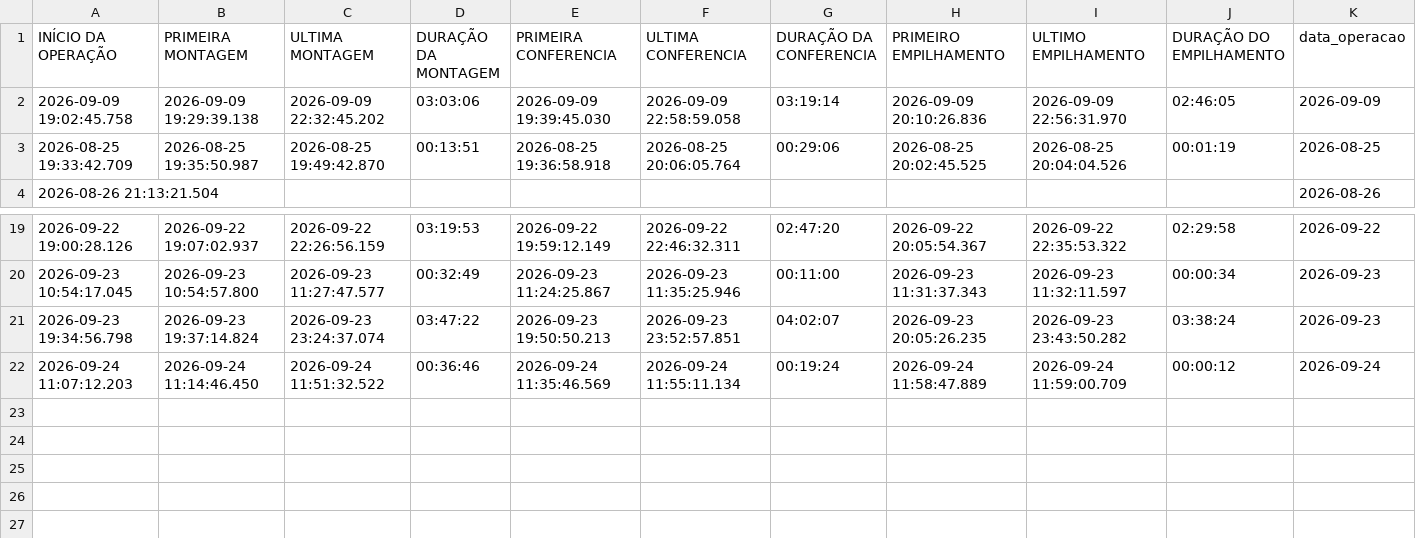
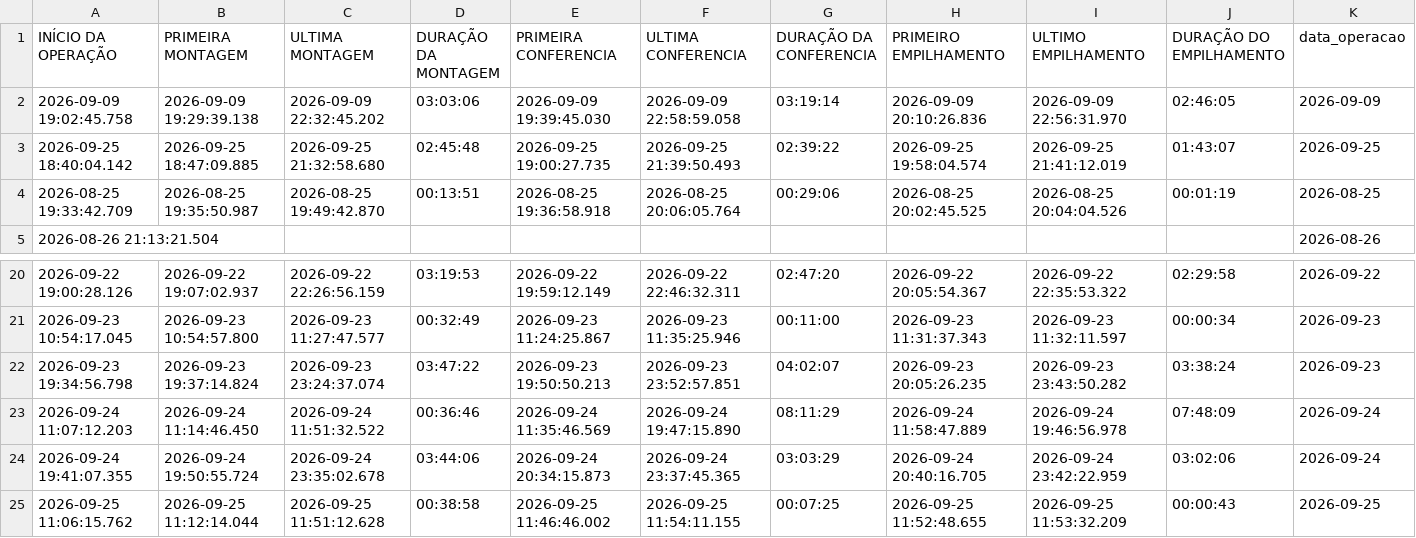
Before and after one commit to diogojfr/report-lago-azul-streamlit, a CSV file: data/tab_op_perfil.csv, drawn as a sheet; only a part is shown, gaps mark what is left out.

```diff
--- a/data/tab_op_perfil.csv
+++ b/data/tab_op_perfil.csv
@@ -2,2 +2,3 @@
 2026-09-09 19:02:45.758,2026-09-09 19:29:39.138,2026-09-09 22:32:45.202,"03:03:06",2026-09-09 19:39:45.030,2026-09-09 22:58:59.058,"03:19:14",2026-09-09 20:10:26.836,2026-09-09 22:56:31.970,"02:46:05","2026-09-09"
+2026-09-25 18:40:04.142,2026-09-25 18:47:09.885,2026-09-25 21:32:58.680,"02:45:48",2026-09-25 19:00:27.735,2026-09-25 21:39:50.493,"02:39:22",2026-09-25 19:58:04.574,2026-09-25 21:41:12.019,"01:43:07","2026-09-25"
 2026-08-25 19:33:42.709,2026-08-25 19:35:50.987,2026-08-25 19:49:42.870,"00:13:51",2026-08-25 19:36:58.918,2026-08-25 20:06:05.764,"00:29:06",2026-08-25 20:02:45.525,2026-08-25 20:04:04.526,"00:01:19","2026-08-25"
@@ -21,2 +22,4 @@
 2026-09-23 19:34:56.798,2026-09-23 19:37:14.824,2026-09-23 23:24:37.074,"03:47:22",2026-09-23 19:50:50.213,2026-09-23 23:52:57.851,"04:02:07",2026-09-23 20:05:26.235,2026-09-23 23:43:50.282,"03:38:24","2026-09-23"
-2026-09-24 11:07:12.203,2026-09-24 11:14:46.450,2026-09-24 11:51:32.522,"00:36:46",2026-09-24 11:35:46.569,2026-09-24 11:55:11.134,"00:19:24",2026-09-24 11:58:47.889,2026-09-24 11:59:00.709,"00:00:12","2026-09-24"
+2026-09-24 11:07:12.203,2026-09-24 11:14:46.450,2026-09-24 11:51:32.522,"00:36:46",2026-09-24 11:35:46.569,2026-09-24 19:47:15.890,"08:11:29",2026-09-24 11:58:47.889,2026-09-24 19:46:56.978,"07:48:09","2026-09-24"
+2026-09-24 19:41:07.355,2026-09-24 19:50:55.724,2026-09-24 23:35:02.678,"03:44:06",2026-09-24 20:34:15.873,2026-09-24 23:37:45.365,"03:03:29",2026-09-24 20:40:16.705,2026-09-24 23:42:22.959,"03:02:06","2026-09-24"
+2026-09-25 11:06:15.762,2026-09-25 11:12:14.044,2026-09-25 11:51:12.628,"00:38:58",2026-09-25 11:46:46.002,2026-09-25 11:54:11.155,"00:07:25",2026-09-25 11:52:48.655,2026-09-25 11:53:32.209,"00:00:43","2026-09-25"
```
Also changed, not shown: data/conf_registros.csv, data/tab_errors.csv, 9 other files.
